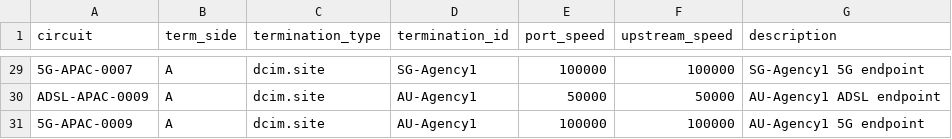
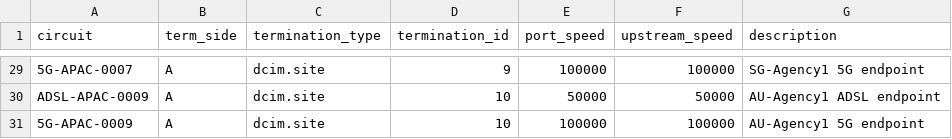
Before and after one commit to rlamini/awx_netbox_git, a CSV file: lab/agencies/netbox_agency_circuit_terminations.csv, drawn as a sheet; only a part is shown, gaps mark what is left out; the diff covers the shown part only; the diff names each change by its address in the sheet, - before the commit and + after, or states it on an @@ line.

```diff
--- a/lab/agencies/netbox_agency_circuit_terminations.csv
+++ b/lab/agencies/netbox_agency_circuit_terminations.csv
-D29 (termination_id): SG-Agency1
+D29 (termination_id): 9
-D30:D31 (termination_id): AU-Agency1
+D30:D31 (termination_id): 10
```
Also changed, not shown: 27 edited cells elsewhere in this file.
